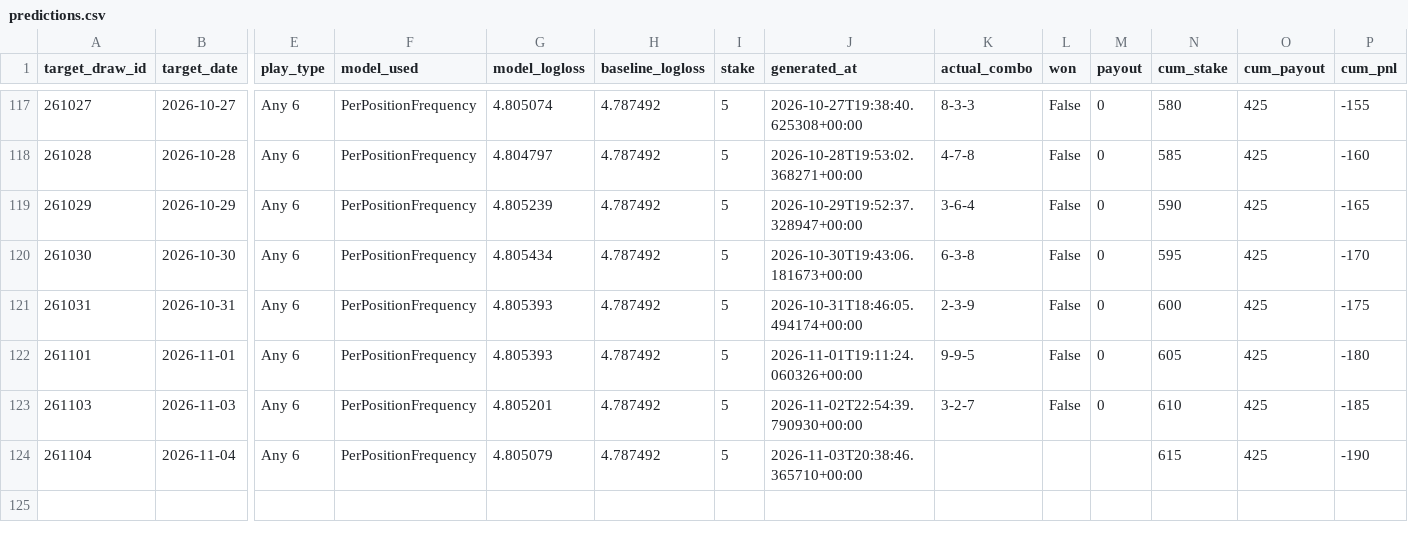
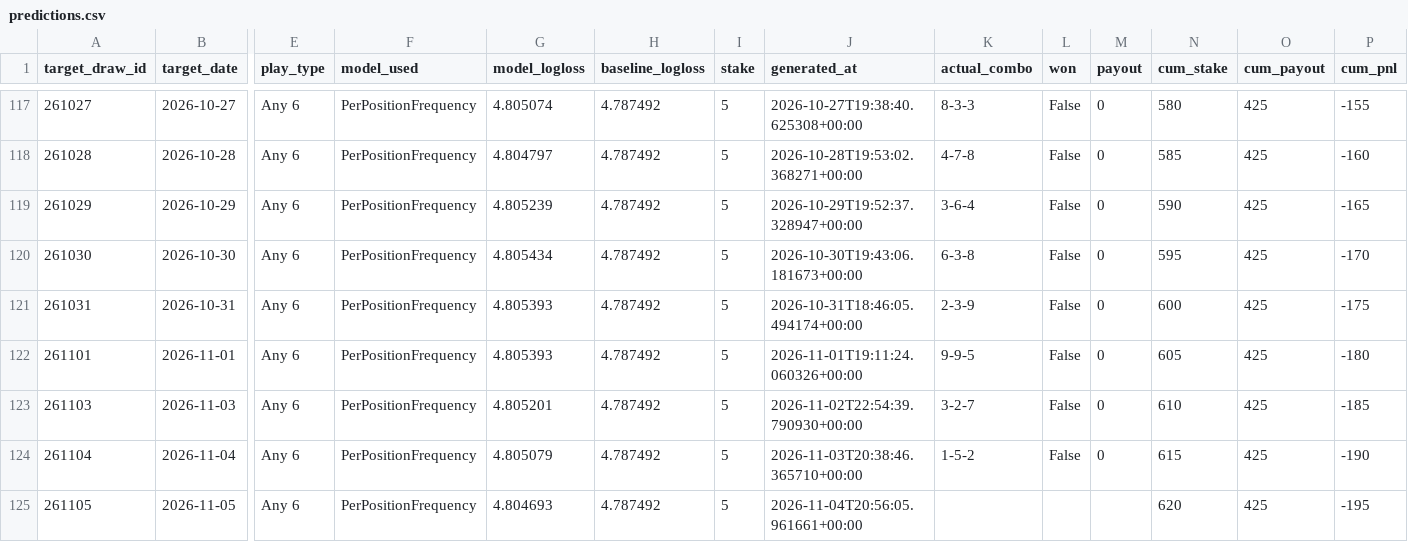
Before and after one commit to Hitanshuu/htlottery, a CSV file: data/predictions.csv, drawn as a sheet; only a part is shown, gaps mark what is left out; rows hold the shown columns only; the diff names each change by its address in the sheet, - before the commit and + after, or states it on an @@ line.

```diff
--- a/data/predictions.csv
+++ b/data/predictions.csv
-K124 (actual_combo): (empty)
+K124 (actual_combo): 1-5-2
-L124 (won): (empty)
+L124 (won): False
-M124 (payout): (empty)
+M124 (payout): 0
+row 125: 261105 | 2026-11-05 | Any 6 | PerPositionFrequency | 4.804693 | 4.787492 | 5 | 2026-11-04T20:56:05.961661+00:00 |  |  |  | 620 | 425 | -195
```
Also changed, not shown: data/draws.csv, 4 other files.
